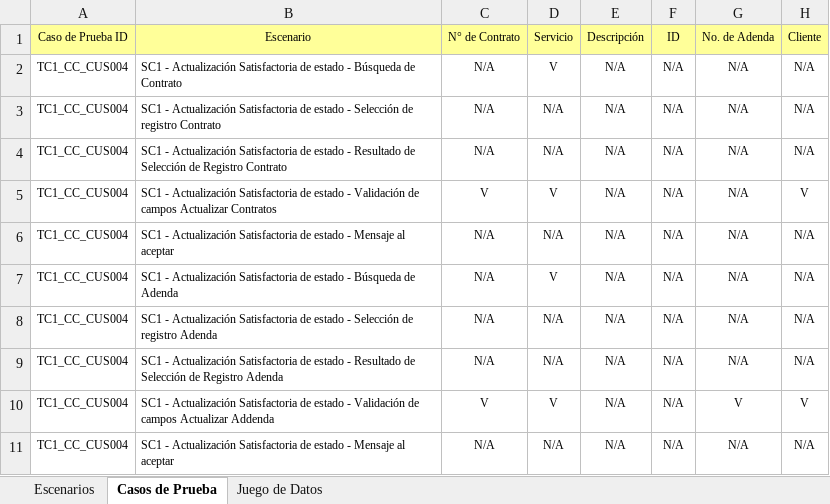
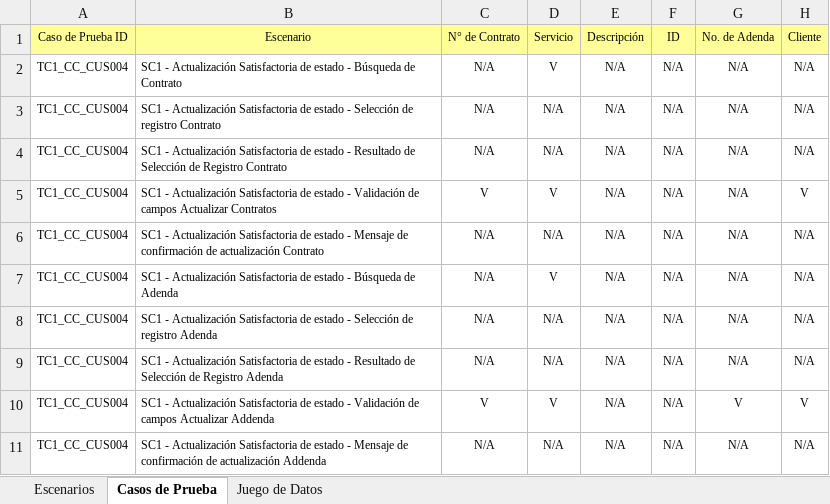
Before and after one commit to orlysemperfi/tp3-contratos-clientes, an Excel workbook: ITERACION 5/ENTREGABLE FINAL/PLAN DE PRUEBAS/CASOS DE PRUEBA CC/CP_CC_CUS004-CAMBIAR_ESTADO_CONTRATO_ADDENDA.xlsx, sheet Casos de Prueba, drawn as a sheet; only a part is shown; values as stored, in another font and other column widths than the file's, no borders; the diff names each change by its address in the sheet, - before the commit and + after, or states it on an @@ line.

```diff
--- a/ITERACION 5/ENTREGABLE FINAL/PLAN DE PRUEBAS/CASOS DE PRUEBA CC/CP_CC_CUS004-CAMBIAR_ESTADO_CONTRATO_ADDENDA.xlsx (sheet Casos de Prueba)
+++ b/ITERACION 5/ENTREGABLE FINAL/PLAN DE PRUEBAS/CASOS DE PRUEBA CC/CP_CC_CUS004-CAMBIAR_ESTADO_CONTRATO_ADDENDA.xlsx (sheet Casos de Prueba)
-B6: …- Mensaje al aceptar
+B6: …- Mensaje de confirmación de actualización Contrato
-B11: …- Mensaje al aceptar
+B11: …- Mensaje de confirmación de actualización Addenda
```
Also changed, not shown: sheet Juego de Datos, 3 other files.
